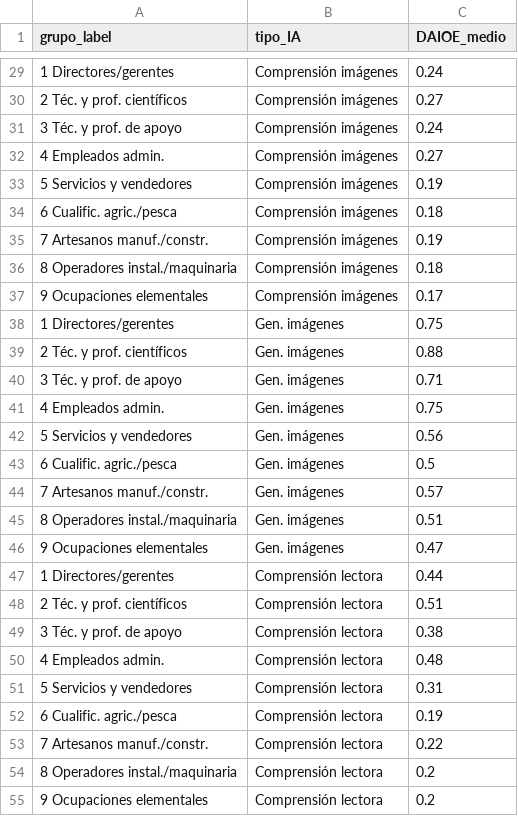
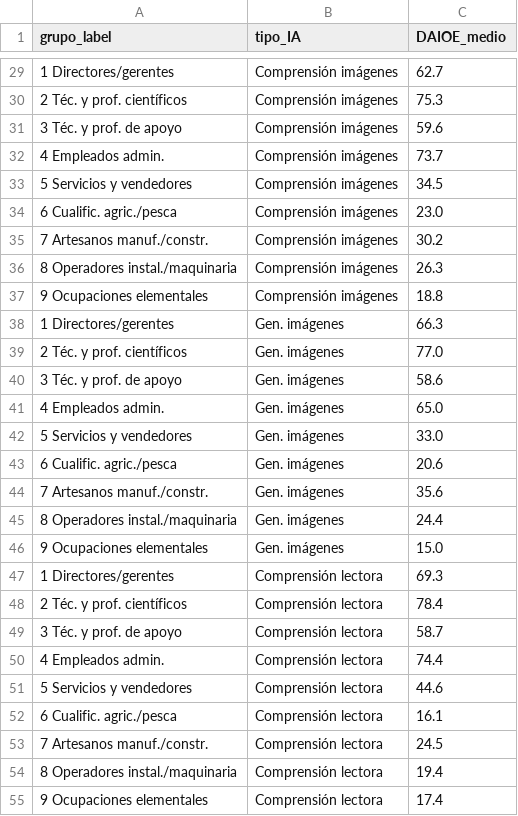
Before and after one commit to KhouaniSoft/pra2-ai-exposure, a CSV file: viz3_heatmap_tipos.csv, drawn as a sheet; only a part is shown, gaps mark what is left out; the diff covers the shown part only.

```diff
--- a/viz3_heatmap_tipos.csv
+++ b/viz3_heatmap_tipos.csv
@@ -29,27 +29,27 @@ grupo_label,tipo_IA,DAIOE_medio
-1 Directores/gerentes,Comprensión imágenes,0.24
-2 Téc. y prof. científicos,Comprensión imágenes,0.27
-3 Téc. y prof. de apoyo,Comprensión imágenes,0.24
-4 Empleados admin.,Comprensión imágenes,0.27
-5 Servicios y vendedores,Comprensión imágenes,0.19
-6 Cualific. agric./pesca,Comprensión imágenes,0.18
-7 Artesanos manuf./constr.,Comprensión imágenes,0.19
-8 Operadores instal./maquinaria,Comprensión imágenes,0.18
-9 Ocupaciones elementales,Comprensión imágenes,0.17
-1 Directores/gerentes,Gen. imágenes,0.75
-2 Téc. y prof. científicos,Gen. imágenes,0.88
-3 Téc. y prof. de apoyo,Gen. imágenes,0.71
-4 Empleados admin.,Gen. imágenes,0.75
-5 Servicios y vendedores,Gen. imágenes,0.56
-6 Cualific. agric./pesca,Gen. imágenes,0.5
-7 Artesanos manuf./constr.,Gen. imágenes,0.57
-8 Operadores instal./maquinaria,Gen. imágenes,0.51
-9 Ocupaciones elementales,Gen. imágenes,0.47
-1 Directores/gerentes,Comprensión lectora,0.44
-2 Téc. y prof. científicos,Comprensión lectora,0.51
-3 Téc. y prof. de apoyo,Comprensión lectora,0.38
-4 Empleados admin.,Comprensión lectora,0.48
-5 Servicios y vendedores,Comprensión lectora,0.31
-6 Cualific. agric./pesca,Comprensión lectora,0.19
-7 Artesanos manuf./constr.,Comprensión lectora,0.22
-8 Operadores instal./maquinaria,Comprensión lectora,0.2
-9 Ocupaciones elementales,Comprensión lectora,0.2
+1 Directores/gerentes,Comprensión imágenes,62.7
+2 Téc. y prof. científicos,Comprensión imágenes,75.3
+3 Téc. y prof. de apoyo,Comprensión imágenes,59.6
+4 Empleados admin.,Comprensión imágenes,73.7
+5 Servicios y vendedores,Comprensión imágenes,34.5
+6 Cualific. agric./pesca,Comprensión imágenes,23.0
+7 Artesanos manuf./constr.,Comprensión imágenes,30.2
+8 Operadores instal./maquinaria,Comprensión imágenes,26.3
+9 Ocupaciones elementales,Comprensión imágenes,18.8
+1 Directores/gerentes,Gen. imágenes,66.3
+2 Téc. y prof. científicos,Gen. imágenes,77.0
+3 Téc. y prof. de apoyo,Gen. imágenes,58.6
+4 Empleados admin.,Gen. imágenes,65.0
+5 Servicios y vendedores,Gen. imágenes,33.0
+6 Cualific. agric./pesca,Gen. imágenes,20.6
+7 Artesanos manuf./constr.,Gen. imágenes,35.6
+8 Operadores instal./maquinaria,Gen. imágenes,24.4
+9 Ocupaciones elementales,Gen. imágenes,15.0
+1 Directores/gerentes,Comprensión lectora,69.3
+2 Téc. y prof. científicos,Comprensión lectora,78.4
+3 Téc. y prof. de apoyo,Comprensión lectora,58.7
+4 Empleados admin.,Comprensión lectora,74.4
+5 Servicios y vendedores,Comprensión lectora,44.6
+6 Cualific. agric./pesca,Comprensión lectora,16.1
+7 Artesanos manuf./constr.,Comprensión lectora,24.5
+8 Operadores instal./maquinaria,Comprensión lectora,19.4
+9 Ocupaciones elementales,Comprensión lectora,17.4
```
Also changed, not shown: 63 edited cells elsewhere in this file, 2 other files.
